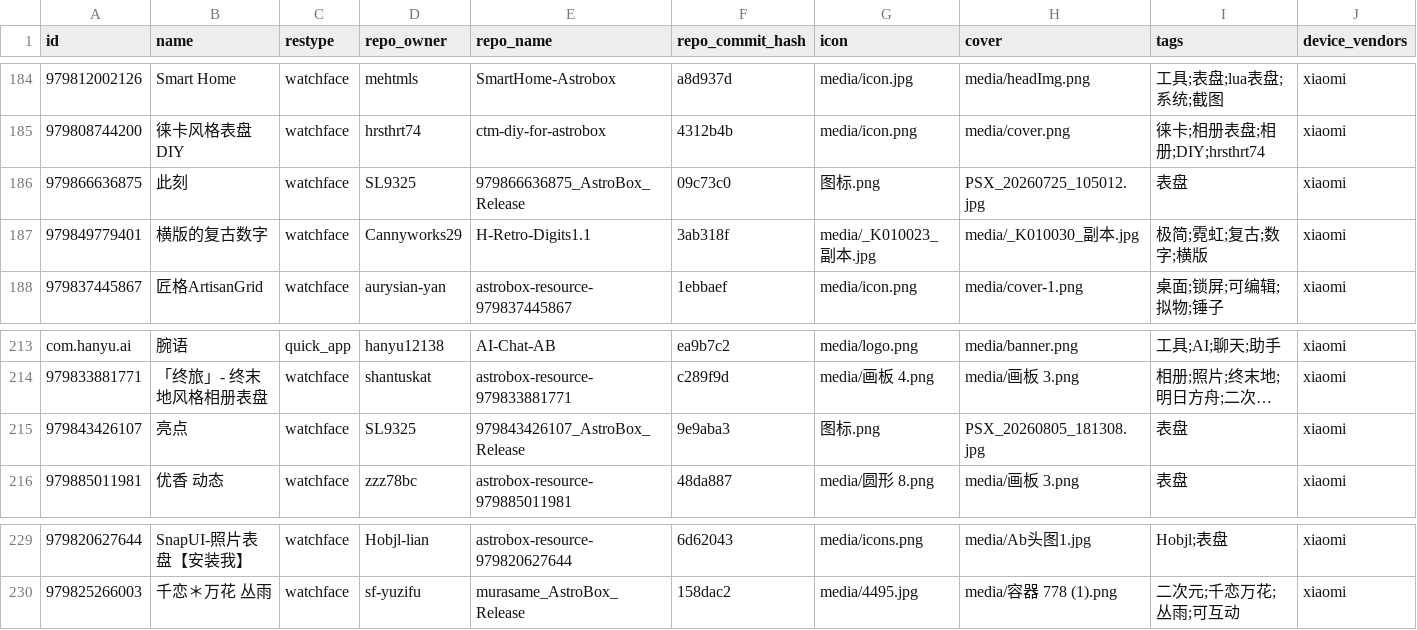
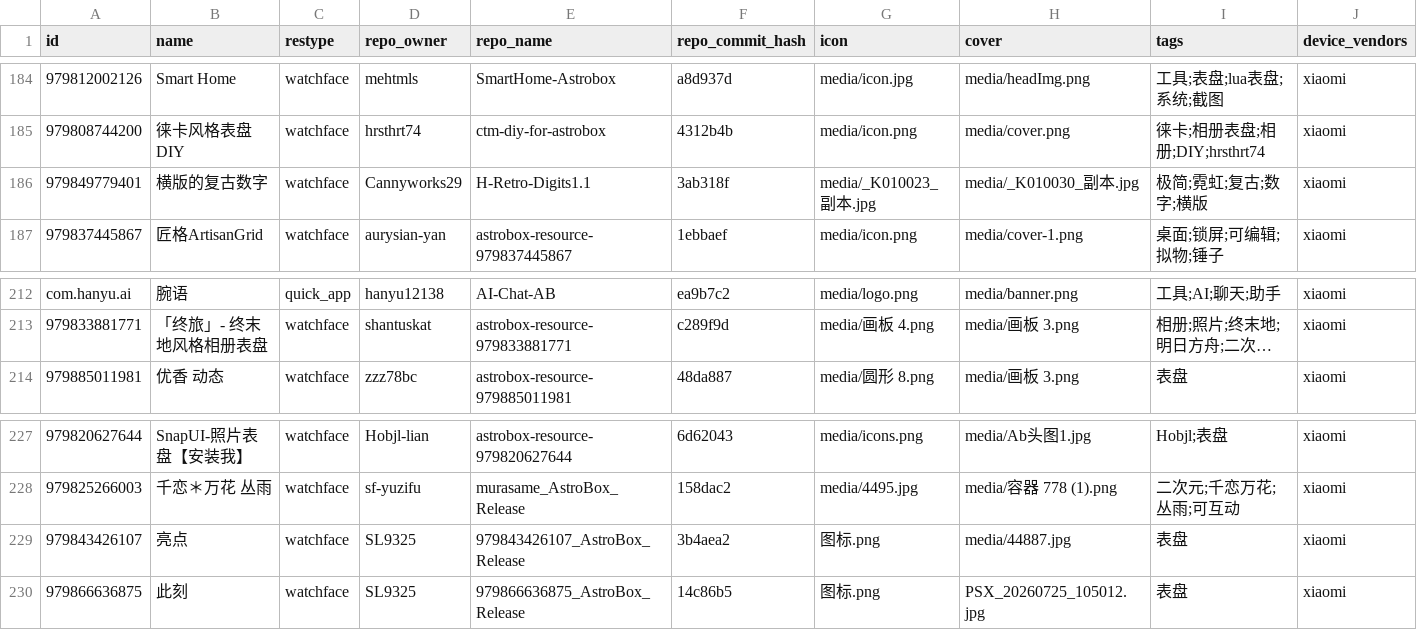
Before and after one commit to AstralSightStudios/AstroBox-Repo-Mirror, a CSV file: AstralSightStudios/AstroBox-Repo/refs/heads/main/index_v2.csv, drawn as a sheet; only a part is shown, gaps mark what is left out; long unchanged cells end in …; removed rows and columns are numbered as before the commit, all else as after; rows hold the shown columns only; the diff names each change by its address in the sheet, - before the commit and + after, or states it on an @@ line.

```diff
--- a/AstralSightStudios/AstroBox-Repo/refs/heads/main/index_v2.csv
+++ b/AstralSightStudios/AstroBox-Repo/refs/heads/main/index_v2.csv
-row 186: 979866636875 | 此刻 | watchface | SL9325 | 979866636875_AstroBox_Release | 09c73c0 | 图标.png | PSX_20260725_105012.jpg | 表盘 | xiaomi
-row 215: 979843426107 | 亮点 | watchface | SL9325 | 979843426107_AstroBox_Release | 9e9aba3 | 图标.png | PSX_20260805_181308.jpg | 表盘 | xiaomi
+row 229: 979843426107 | 亮点 | watchface | SL9325 | 979843426107_AstroBox_Release | 3b4aea2 | 图标.png | media/44887.jpg | 表盘 | xiaomi
+row 230: 979866636875 | 此刻 | watchface | SL9325 | 979866636875_AstroBox_Release | 14c86b5 | 图标.png | PSX_20260725_105012.jpg | 表盘 | xiaomi
```
Also changed, not shown: 17 other files.
